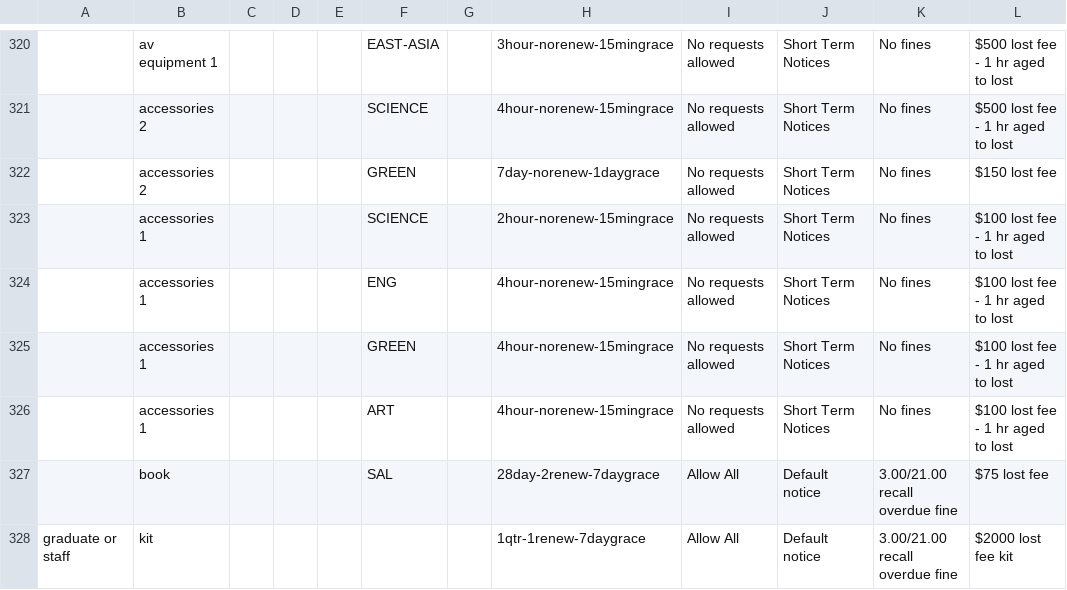
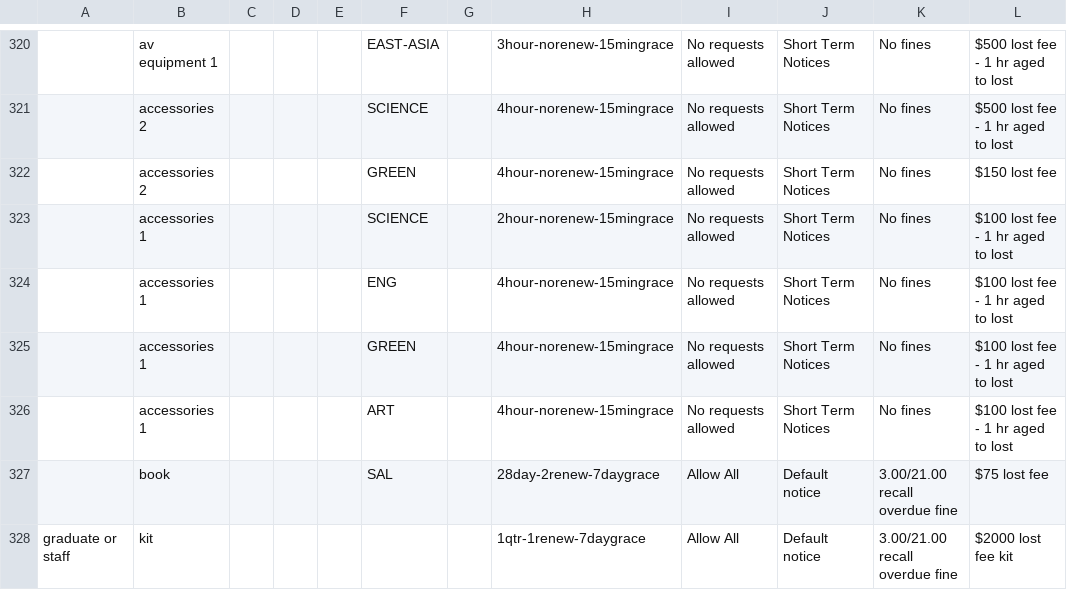
Before and after one commit to sul-dlss/SearchWorks, a CSV file: config/folio/circulation_rules.csv, drawn as a sheet; only a part is shown, gaps mark what is left out; the diff names each change by its address in the sheet, - before the commit and + after, or states it on an @@ line.

Commit message:
Update FOLIO types

```diff
--- a/config/folio/circulation_rules.csv
+++ b/config/folio/circulation_rules.csv
-H322: 7day-norenew-1daygrace
+H322: 4hour-norenew-15mingrace
```
Also changed, not shown: 2 other files.
